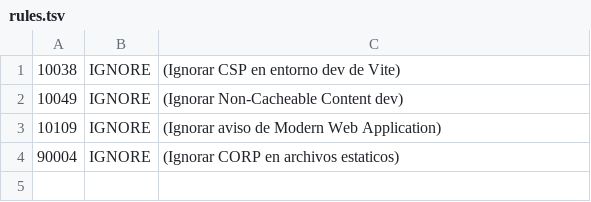
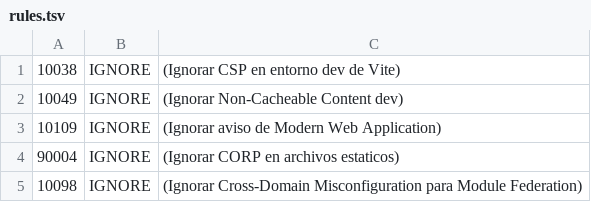
Before and after one commit to FMAT-Restaurant/OrdersKDS-Frontend, a TSV file: .zap/rules.tsv, drawn as a sheet; the diff names each change by its address in the sheet, - before the commit and + after, or states it on an @@ line.

Commit message:
Task-08:  Remoto Module Federation y CSS scoping [RNF-08] (#30)
* feat: task08

* fix: taks08-Leonardo

* fix: task08-Leonardo

* fix(build): correct vite-plugin-federation import to use .default

* chore: fix configuration for tailwind css use in enviroment

* fix: untrack coverage files

* fix: modified federation for vite.config.ts for compatibility with jobs

* fix: rename component files to strict PascalCase to resolve Linux CI errors

* fix(ci) ochestrate dependencies and focer ipv4 on e2e webservers for compatibility

* fix: remove boilerplate global css and update playwright server config

* chore: edit rule.tsv for Zap api sacan to ignore cross-domain misconfigurations for microservices compatibility

* test: add unit test for componentes

* chore: exclude shared types from sonar coverage

---------

Co-authored-by: leonardodanielmaguayo-hub <leonardodaniel.m.aguayo@gmail.com>

```diff
--- a/.zap/rules.tsv
+++ b/.zap/rules.tsv
+row 5: 10098 | IGNORE | (Ignorar Cross-Domain Misconfiguration para Module Federation)
```
Also changed, not shown: 27 other files.
